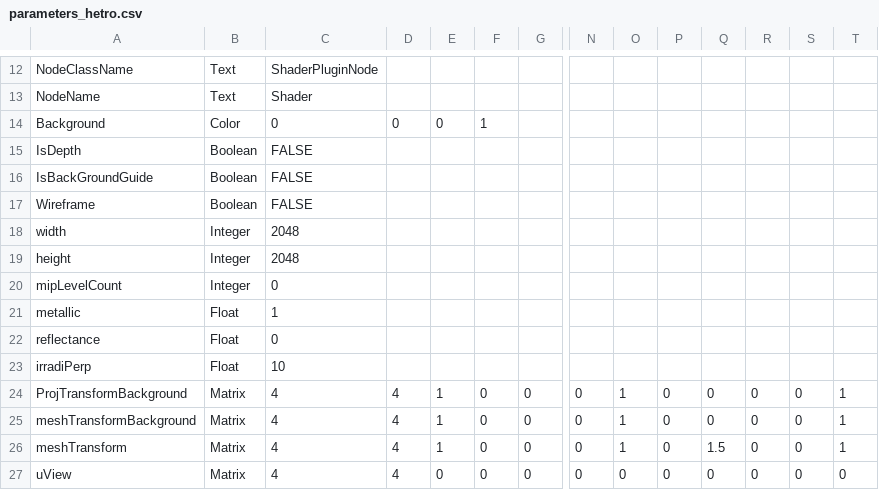
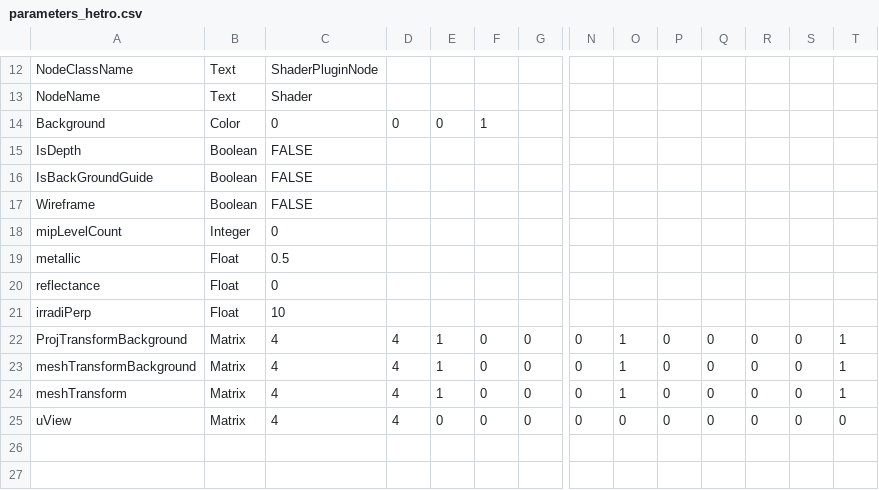
Before and after one commit to liumei2012/MIVConvertor, a CSV file: Experiment/data/parameters_hetro.csv, drawn as a sheet; only a part is shown, gaps mark what is left out; removed rows and columns are numbered as before the commit, all else as after; rows hold the shown columns only; the diff names each change by its address in the sheet, - before the commit and + after, or states it on an @@ line.

```diff
--- a/Experiment/data/parameters_hetro.csv
+++ b/Experiment/data/parameters_hetro.csv
-row 18: width | Integer | 2048
-row 19: height | Integer | 2048
-C19: 1
+C19: 0.5
-Q24: 1.5
+Q24: 0
```
Also changed, not shown: Experiment/data/ImageProcessingUniform.csv, 2 other files.
